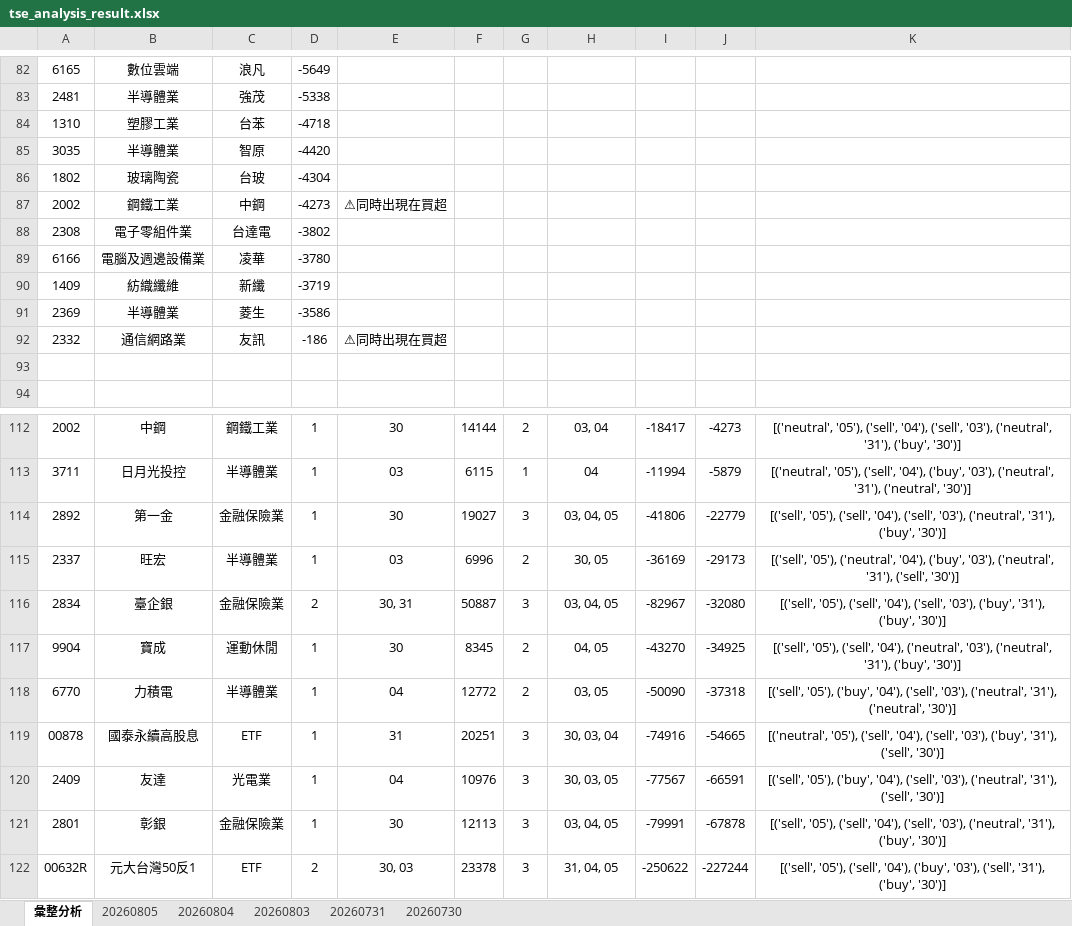
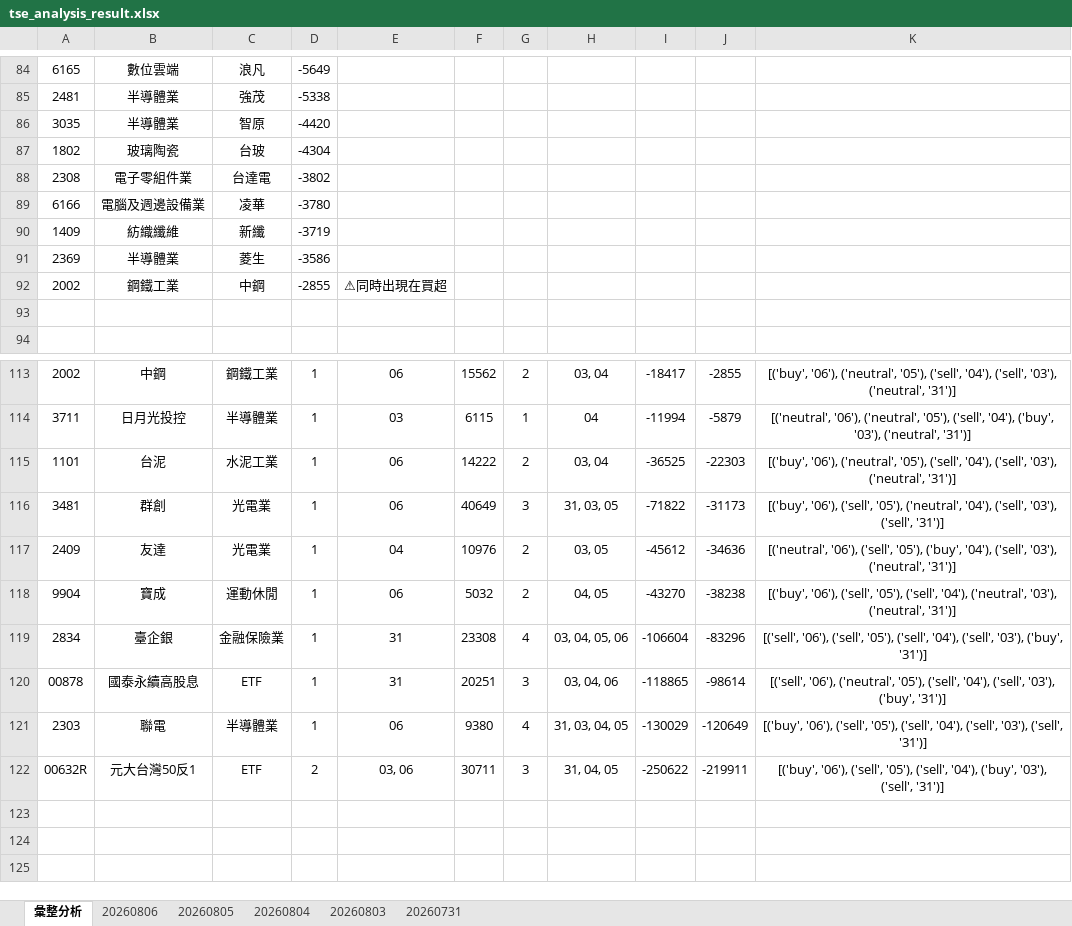
Before and after one commit to ccupcpop/GetDailyStock, an Excel workbook: StockInfo/tse_analysis_result.xlsx, sheet 彙整分析, drawn as a sheet; only a part is shown, gaps mark what is left out; values as stored, in another font and other column widths than the file's, no borders; removed rows and columns are numbered as before the commit, all else as after; the diff covers the shown part only; the diff names each change by its address in the sheet, - before the commit and + after, or states it on an @@ line.

```diff
--- a/StockInfo/tse_analysis_result.xlsx (sheet 彙整分析)
+++ b/StockInfo/tse_analysis_result.xlsx (sheet 彙整分析)
-sheet tab: 20260730
+sheet tab: 20260806
-row 84: 1310 | 塑膠工業 | 台苯 | -4718
-row 87: 2002 | 鋼鐵工業 | 中鋼 | -4273 | ⚠同時出現在買超
-row 92: 2332 | 通信網路業 | 友訊 | -186 | ⚠同時出現在買超
+row 92: 2002 | 鋼鐵工業 | 中鋼 | -2855 | ⚠同時出現在買超
-E113: 30
+E113: 06
-F113: 14144
+F113: 15562
-J113: -4273
+J113: -2855
-K113: [('neutral', '05'), ('sell', '04'), ('sell', '03'), ('neutral', '31'), ('buy', '30')]
+K113: [('buy', '06'), ('neutral', '05'), ('sell', '04'), ('sell', '03'), ('neutral', '31')]
-K114: [('neutral', '05'), ('sell', '04'), ('buy', '03'), ('neutral', '31'), ('neutral', '30')]
+K114: [('neutral', '06'), ('neutral', '05'), ('sell', '04'), ('buy', '03'), ('neutral', '31')]
-row 114: 2892 | 第一金 | 金融保險業 | 1 | 30 | 19027 | 3 | 03, 04, 05 | -41806 | -22779 | [('sell', '05'), ('sell', '04'), ('sell', '03'), ('neutral', '31'), ('buy', '30')]
-row 115: 2337 | 旺宏 | 半導體業 | 1 | 03 | 6996 | 2 | 30, 05 | -36169 | -29173 | [('sell', '05'), ('neutral', '04'), ('buy', '03'), ('neutral', '31'), ('sell', '30')]
-row 116: 2834 | 臺企銀 | 金融保險業 | 2 | 30, 31 | 50887 | 3 | 03, 04, 05 | -82967 | -32080 | [('sell', '05'), ('sell', '04'), ('sell', '03'), ('buy', '31'), ('buy', '30')]
+row 115: 1101 | 台泥 | 水泥工業 | 1 | 06 | 14222 | 2 | 03, 04 | -36525 | -22303 | [('buy', '06'), ('neutral', '05'), ('sell', '04'), ('sell', '03'), ('neutral', '31')]
+row 116: 3481 | 群創 | 光電業 | 1 | 06 | 40649 | 3 | 31, 03, 05 | -71822 | -31173 | [('buy', '06'), ('sell', '05'), ('neutral', '04'), ('sell', '03'), ('sell', '31')]
+row 117: 2409 | 友達 | 光電業 | 1 | 04 | 10976 | 2 | 03, 05 | -45612 | -34636 | [('neutral', '06'), ('sell', '05'), ('buy', '04'), ('sell', '03'), ('neutral', '31')]
-E118: 30
+E118: 06
-F118: 8345
+F118: 5032
-J118: -34925
+J118: -38238
-K118: [('sell', '05'), ('sell', '04'), ('neutral', '03'), ('neutral', '31'), ('buy', '30')]
+K118: [('buy', '06'), ('sell', '05'), ('sell', '04'), ('neutral', '03'), ('neutral', '31')]
-row 118: 6770 | 力積電 | 半導體業 | 1 | 04 | 12772 | 2 | 03, 05 | -50090 | -37318 | [('sell', '05'), ('buy', '04'), ('sell', '03'), ('neutral', '31'), ('neutral', '30')]
+row 119: 2834 | 臺企銀 | 金融保險業 | 1 | 31 | 23308 | 4 | 03, 04, 05, 06 | -106604 | -83296 | [('sell', '06'), ('sell', '05'), ('sell', '04'), ('sell', '03'), ('buy', '31')]
-H120: 30, 03, 04
+H120: 03, 04, 06
-I120: -74916
+I120: -118865
-J120: -54665
+J120: -98614
-K120: [('neutral', '05'), ('sell', '04'), ('sell', '03'), ('buy', '31'), ('sell', '30')]
+K120: [('sell', '06'), ('neutral', '05'), ('sell', '04'), ('sell', '03'), ('buy', '31')]
-row 120: 2409 | 友達 | 光電業 | 1 | 04 | 10976 | 3 | 30, 03, 05 | -77567 | -66591 | [('sell', '05'), ('buy', '04'), ('sell', '03'), ('neutral', '31'), ('sell', '30')]
-row 121: 2801 | 彰銀 | 金融保險業 | 1 | 30 | 12113 | 3 | 03, 04, 05 | -79991 | -67878 | [('sell', '05'), ('sell', '04'), ('sell', '03'), ('neutral', '31'), ('buy', '30')]
+row 121: 2303 | 聯電 | 半導體業 | 1 | 06 | 9380 | 4 | 31, 03, 04, 05 | -130029 | -120649 | [('buy', '06'), ('sell', '05'), ('sell', '04'), ('sell', '03'), ('sell', '31')]
-E122: 30, 03
+E122: 03, 06
-F122: 23378
+F122: 30711
-J122: -227244
+J122: -219911
-K122: [('sell', '05'), ('sell', '04'), ('buy', '03'), ('sell', '31'), ('buy', '30')]
+K122: [('buy', '06'), ('sell', '05'), ('sell', '04'), ('buy', '03'), ('sell', '31')]
```
Also changed, not shown: 50 added rows, 47 removed rows and 34 edited cells elsewhere in this sheet, sheet 20260805, StockInfo/otc_analysis_result.xlsx, 12 other files.
